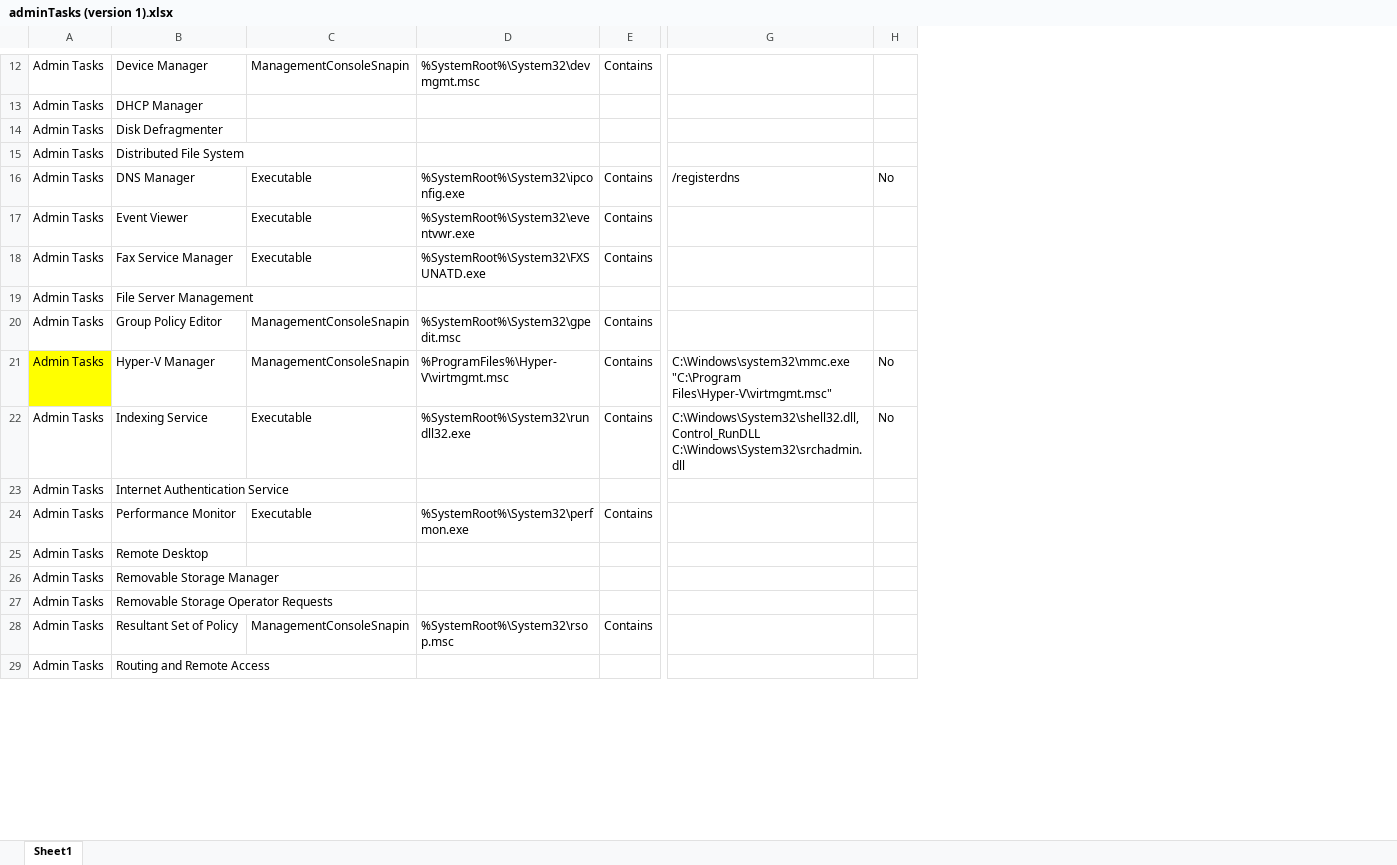
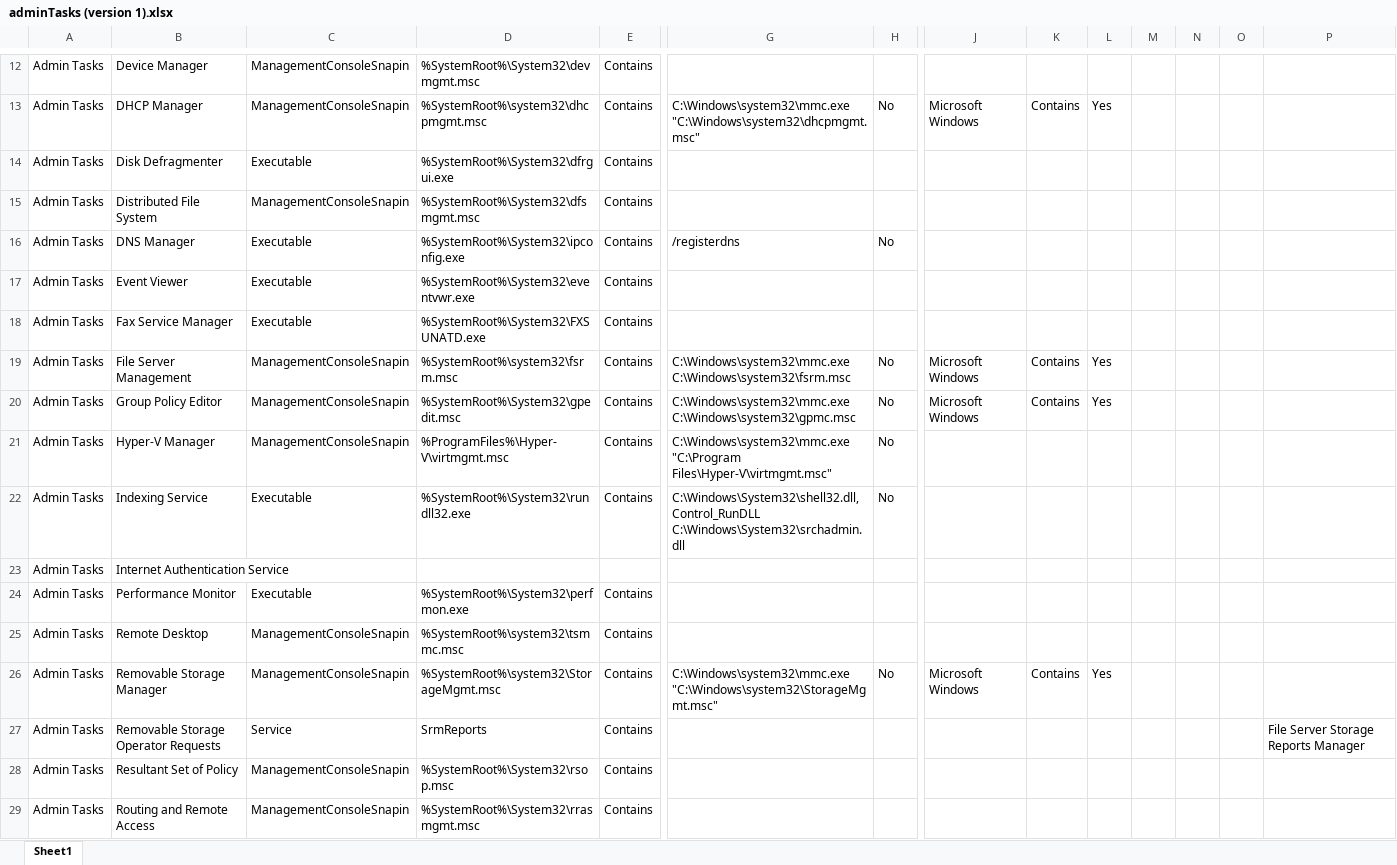
Before and after one commit to eqemenesen/EPM-CyberArk-BeyondTrust-Policy-Migration, an Excel workbook: adminTasks (version 1).xlsx, sheet Sheet1, drawn as a sheet; only a part is shown, gaps mark what is left out; values as stored, in another font and other column widths than the file's, no borders; the diff covers the shown part only; the diff names each change by its address in the sheet, - before the commit and + after, or states it on an @@ line.

```diff
--- a/adminTasks (version 1).xlsx (sheet Sheet1)
+++ b/adminTasks (version 1).xlsx (sheet Sheet1)
+column J, rows 13-26: Microsoft Windows |  |  |  |  |  | Microsoft Windows | Microsoft Windows |  |  |  |  |  | Microsoft Windows
+column K, rows 13-26: Contains |  |  |  |  |  | Contains | Contains |  |  |  |  |  | Contains
+column L, rows 13-26: Yes |  |  |  |  |  | Yes | Yes |  |  |  |  |  | Yes
+column M, empty
+column N, empty
+column O, empty
+column P, row 27: File Server Storage Reports Manager
-C13: (empty)
+C13: ManagementConsoleSnapin
-D13: (empty)
+D13: %SystemRoot%\system32\dhcpmgmt.msc
-E13:E15: (empty)
+E13:E15: Contains
-G13: (empty)
+G13: C:\Windows\system32\mmc.exe "C:\Windows\system32\dhcpmgmt.msc"
-H13: (empty)
+H13: No
-C14: (empty)
+C14: Executable
-D14: (empty)
+D14: %SystemRoot%\System32\dfrgui.exe
-C15: (empty)
+C15: ManagementConsoleSnapin
-D15: (empty)
+D15: %SystemRoot%\System32\dfsmgmt.msc
-C19: (empty)
+C19: ManagementConsoleSnapin
-D19: (empty)
+D19: %SystemRoot%\system32\fsrm.msc
-E19: (empty)
+E19: Contains
-G19: (empty)
+G19: C:\Windows\system32\mmc.exe C:\Windows\system32\fsrm.msc
-H19:H20: (empty)
+H19:H20: No
-G20: (empty)
+G20: C:\Windows\system32\mmc.exe C:\Windows\system32\gpmc.msc
-A21 fill: #FFFF00
+A21 fill: none
-C25:C26: (empty)
+C25:C26: ManagementConsoleSnapin
-D25: (empty)
+D25: %SystemRoot%\system32\tsmmc.msc
-E25:E27: (empty)
+E25:E27: Contains
-D26: (empty)
+D26: %SystemRoot%\system32\StorageMgmt.msc
-G26: (empty)
+G26: C:\Windows\system32\mmc.exe "C:\Windows\system32\StorageMgmt.msc"
-H26: (empty)
+H26: No
-C27: (empty)
+C27: Service
-D27: (empty)
+D27: SrmReports
-C29: (empty)
+C29: ManagementConsoleSnapin
-D29: (empty)
+D29: %SystemRoot%\System32\rrasmgmt.msc
-E29: (empty)
+E29: Contains
```
Also changed, not shown: 5 added columns, 35 edited cells and cell formats elsewhere in this sheet, 36 other files.
